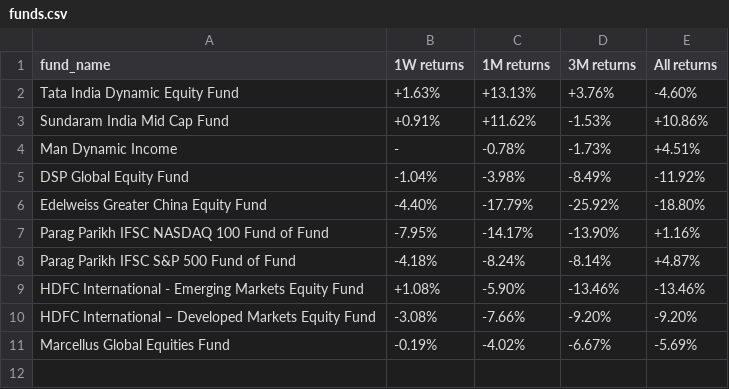
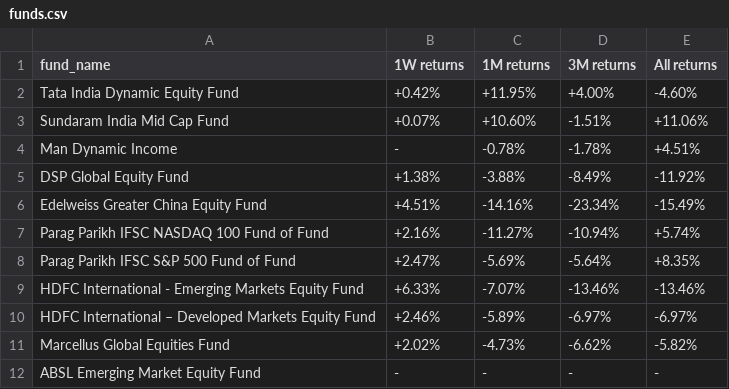
Before and after one commit to ronittripathy2004-lab/gift-tracker, a CSV file: funds.csv, drawn as a sheet.

```diff
--- a/funds.csv
+++ b/funds.csv
@@ -1,11 +1,12 @@
 fund_name,1W returns,1M returns,3M returns,All returns
-Tata India Dynamic Equity Fund,+1.63%,+13.13%,+3.76%,-4.60%
-Sundaram India Mid Cap Fund,+0.91%,+11.62%,-1.53%,+10.86%
-Man Dynamic Income,-,-0.78%,-1.73%,+4.51%
-DSP Global Equity Fund,-1.04%,-3.98%,-8.49%,-11.92%
-Edelweiss Greater China Equity Fund,-4.40%,-17.79%,-25.92%,-18.80%
-Parag Parikh IFSC NASDAQ 100 Fund of Fund,-7.95%,-14.17%,-13.90%,+1.16%
-Parag Parikh IFSC S&P 500 Fund of Fund,-4.18%,-8.24%,-8.14%,+4.87%
-HDFC International - Emerging Markets Equity Fund,+1.08%,-5.90%,-13.46%,-13.46%
-HDFC International – Developed Markets Equity Fund,-3.08%,-7.66%,-9.20%,-9.20%
-Marcellus Global Equities Fund,-0.19%,-4.02%,-6.67%,-5.69%
+Tata India Dynamic Equity Fund,+0.42%,+11.95%,+4.00%,-4.60%
+Sundaram India Mid Cap Fund,+0.07%,+10.60%,-1.51%,+11.06%
+Man Dynamic Income,-,-0.78%,-1.78%,+4.51%
+DSP Global Equity Fund,+1.38%,-3.88%,-8.49%,-11.92%
+Edelweiss Greater China Equity Fund,+4.51%,-14.16%,-23.34%,-15.49%
+Parag Parikh IFSC NASDAQ 100 Fund of Fund,+2.16%,-11.27%,-10.94%,+5.74%
+Parag Parikh IFSC S&P 500 Fund of Fund,+2.47%,-5.69%,-5.64%,+8.35%
+HDFC International - Emerging Markets Equity Fund,+6.33%,-7.07%,-13.46%,-13.46%
+HDFC International – Developed Markets Equity Fund,+2.46%,-5.89%,-6.97%,-6.97%
+Marcellus Global Equities Fund,+2.02%,-4.73%,-6.62%,-5.82%
+ABSL Emerging Market Equity Fund,-,-,-,-
```
Also changed, not shown: funds_raw.csv, 1 other file.
